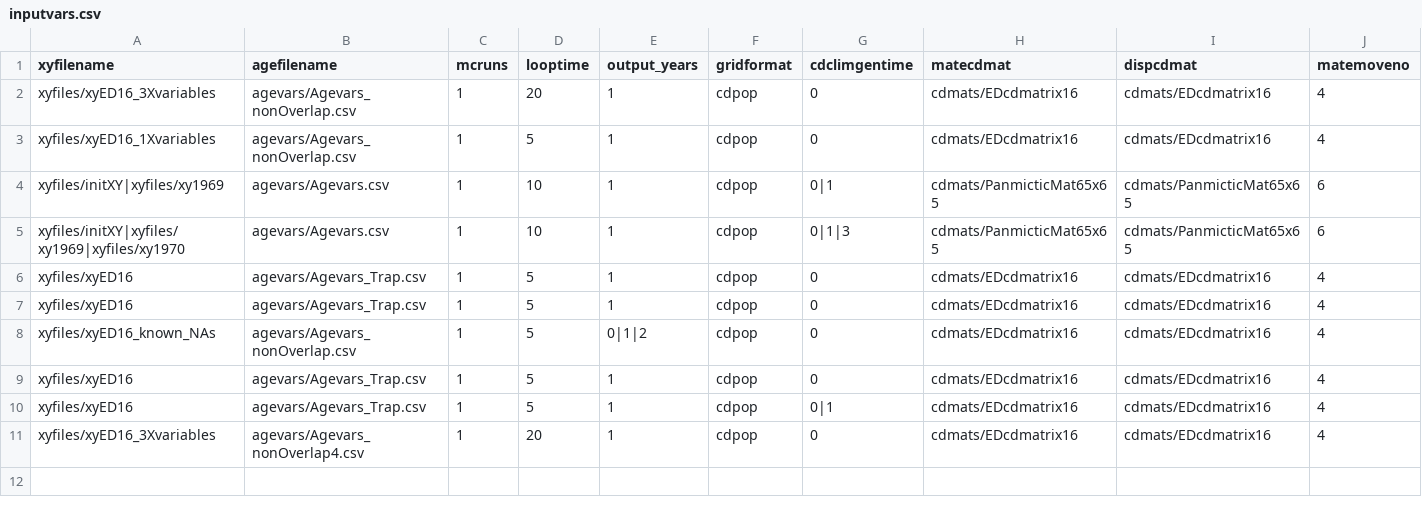
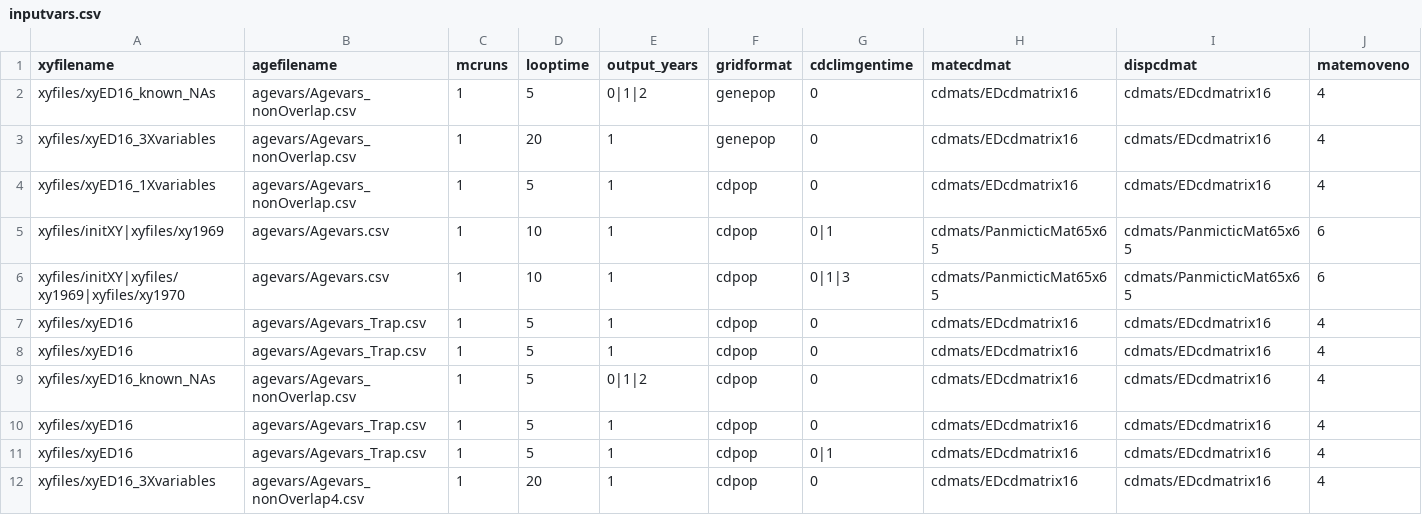
Before and after one commit to ComputationalEcologyLab/CDPOP, a CSV file: data/inputvars.csv, drawn as a sheet; only a part is shown; addresses are those after the commit; rows hold the shown columns only; the diff names each change by its address in the sheet, - before the commit and + after, or states it on an @@ line.

```diff
--- a/data/inputvars.csv
+++ b/data/inputvars.csv
+row 2: xyfiles/xyED16_known_NAs | agevars/Agevars_nonOverlap.csv | 1 | 5 | 0|1|2 | genepop | 0 | cdmats/EDcdmatrix16 | cdmats/EDcdmatrix16 | 4
-F3 (gridformat): cdpop
+F3 (gridformat): genepop
```
Also changed, not shown: data/inputvars_testing.csv, data/xyfiles/xyED16_known.csv, 31 other files.
